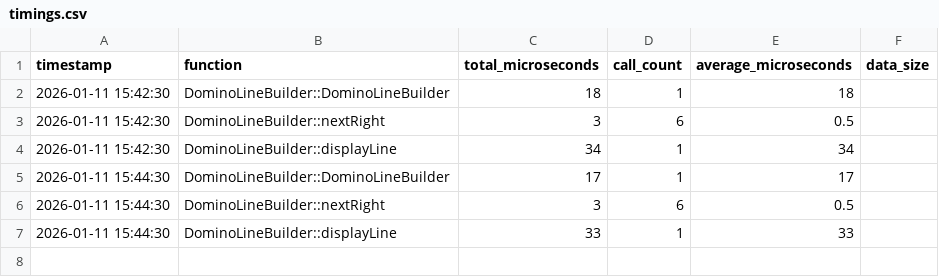
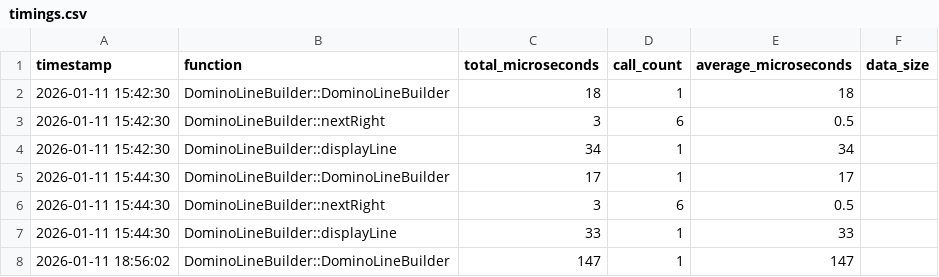
Before and after one commit to TSPUMEH/advance--software-eng, a CSV file: timings.csv, drawn as a sheet; the diff names each change by its address in the sheet, - before the commit and + after, or states it on an @@ line.

```diff
--- a/timings.csv
+++ b/timings.csv
+row 8: 2026-01-11 18:56:02 | DominoLineBuilder::DominoLineBuilder | 147 | 1 | 147
```
Also changed, not shown: 2 other files.
